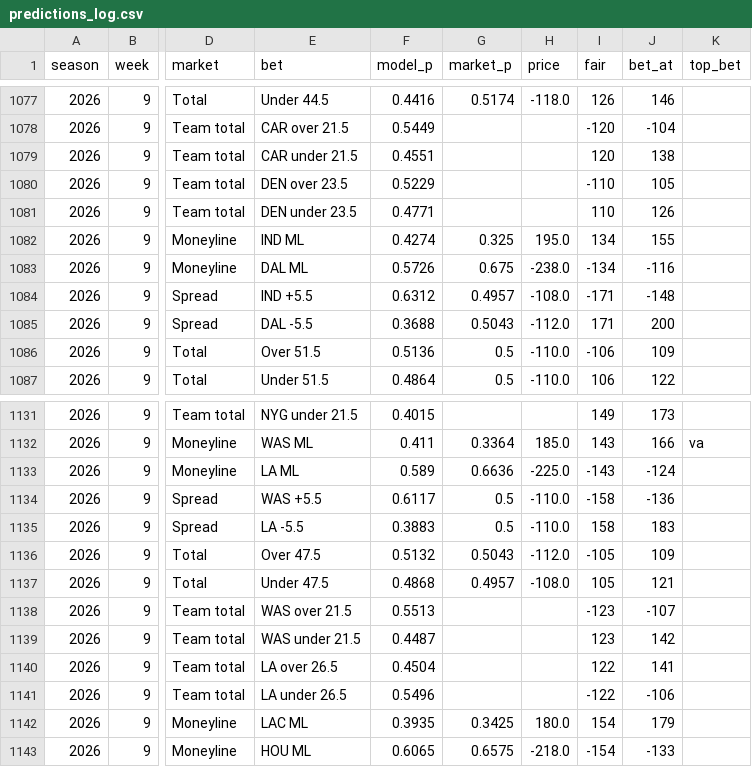
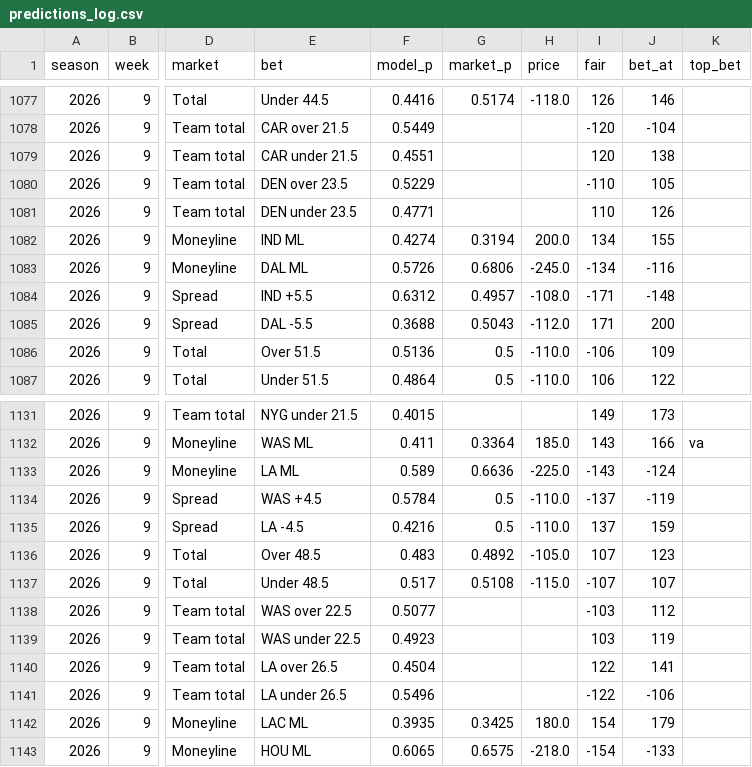
Before and after one commit to HalfWitty/FootballFriend, a CSV file: nfl_data/predictions_log.csv, drawn as a sheet; only a part is shown, gaps mark what is left out; the diff covers the shown part only; the diff names each change by its address in the sheet, - before the commit and + after, or states it on an @@ line.

```diff
--- a/nfl_data/predictions_log.csv
+++ b/nfl_data/predictions_log.csv
-G1082 (market_p): 0.325
+G1082 (market_p): 0.3194
-H1082 (price): 195.0
+H1082 (price): 200.0
-G1083 (market_p): 0.675
+G1083 (market_p): 0.6806
-H1083 (price): -238.0
+H1083 (price): -245.0
-E1134 (bet): WAS +5.5
+E1134 (bet): WAS +4.5
-F1134 (model_p): 0.6117
+F1134 (model_p): 0.5784
-I1134 (fair): -158
+I1134 (fair): -137
-J1134 (bet_at): -136
+J1134 (bet_at): -119
-E1135 (bet): LA -5.5
+E1135 (bet): LA -4.5
-F1135 (model_p): 0.3883
+F1135 (model_p): 0.4216
-I1135 (fair): 158
+I1135 (fair): 137
-J1135 (bet_at): 183
+J1135 (bet_at): 159
-E1136 (bet): Over 47.5
+E1136 (bet): Over 48.5
-F1136 (model_p): 0.5132
+F1136 (model_p): 0.483
-G1136 (market_p): 0.5043
+G1136 (market_p): 0.4892
-H1136 (price): -112.0
+H1136 (price): -105.0
-I1136 (fair): -105
+I1136 (fair): 107
-J1136 (bet_at): 109
+J1136 (bet_at): 123
-E1137 (bet): Under 47.5
+E1137 (bet): Under 48.5
-F1137 (model_p): 0.4868
+F1137 (model_p): 0.517
-G1137 (market_p): 0.4957
+G1137 (market_p): 0.5108
-H1137 (price): -108.0
+H1137 (price): -115.0
-I1137 (fair): 105
+I1137 (fair): -107
-J1137 (bet_at): 121
+J1137 (bet_at): 107
-E1138 (bet): WAS over 21.5
+E1138 (bet): WAS over 22.5
-F1138 (model_p): 0.5513
+F1138 (model_p): 0.5077
-I1138 (fair): -123
+I1138 (fair): -103
-J1138 (bet_at): -107
+J1138 (bet_at): 112
-E1139 (bet): WAS under 21.5
+E1139 (bet): WAS under 22.5
-F1139 (model_p): 0.4487
+F1139 (model_p): 0.4923
-I1139 (fair): 123
+I1139 (fair): 103
-J1139 (bet_at): 142
+J1139 (bet_at): 119
```
Also changed, not shown: 42 edited cells elsewhere in this file, 1 other file.
